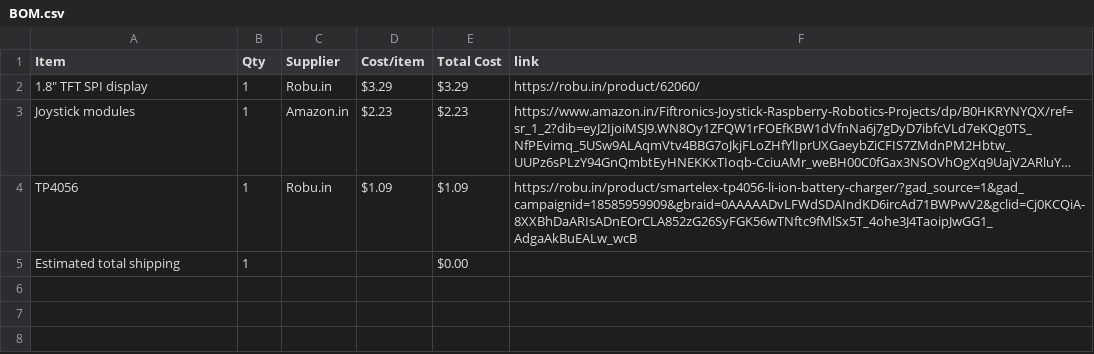
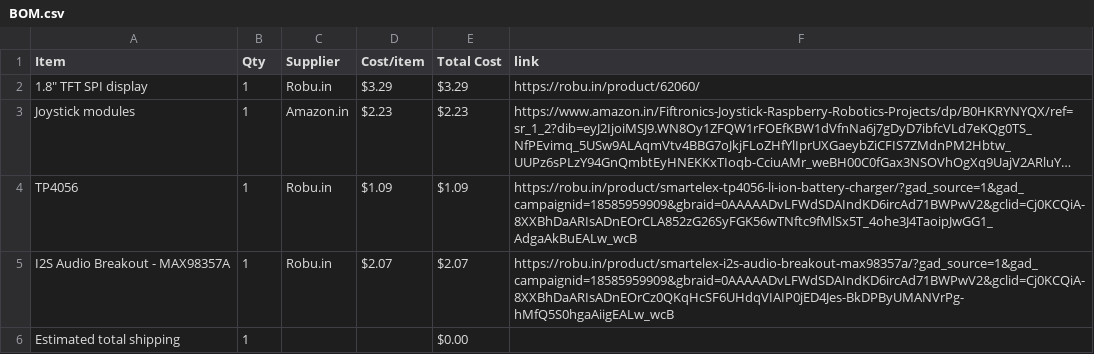
Before and after one commit to Proyash40/ESP_GAME, a CSV file: BOM.csv, drawn as a sheet; long unchanged cells end in …; the diff names each change by its address in the sheet, - before the commit and + after, or states it on an @@ line.

Commit message:
Sync ESP_game from Half Life

```diff
--- a/BOM.csv
+++ b/BOM.csv
+row 5: I2S Audio Breakout - MAX98357A | 1 | Robu.in | $2.07 | $2.07 | https://robu.in/product/smartelex-i2s-audio-breakout-max98357a/?gad_source=1&gad_campaignid=18585959909&gbraid=0AAAAADvLFWdSDAIndKD6ircAd71BWPwV2&gclid=Cj0KCQiA-8XXBhDaARIsADnEOrCz0QKqHcSF6UHdqVIAIP0jED4Jes-BkDPByUMANVrPg-hMfQ5S0hgaAiigEALw_wcB
```
